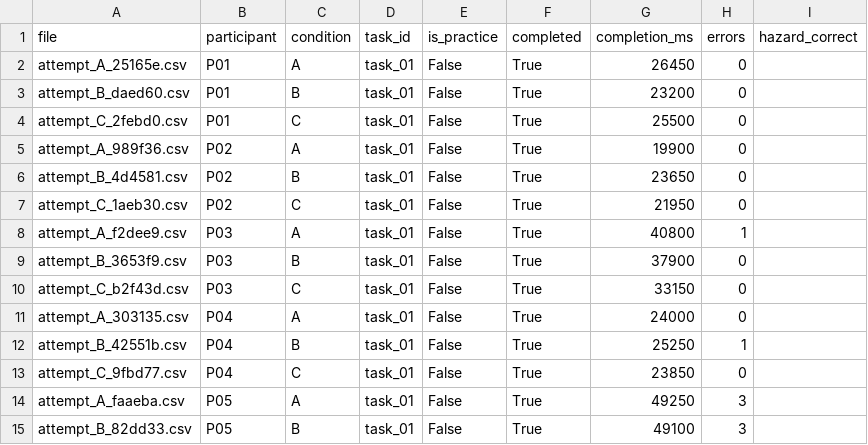
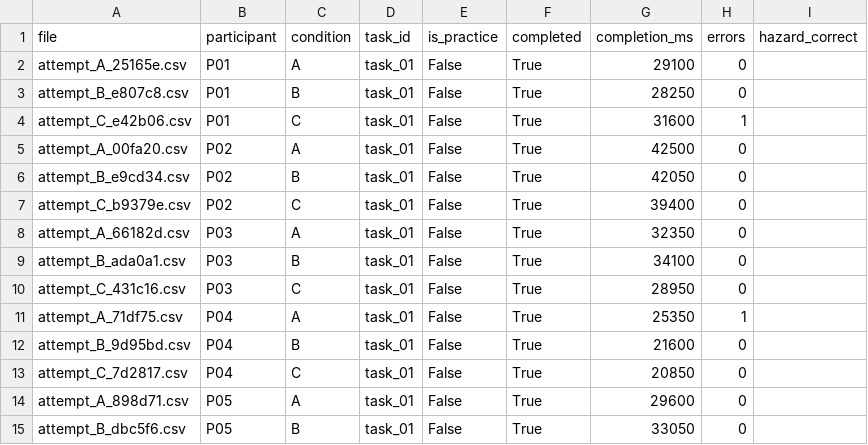
Before and after one commit to Varian7406/HCI-group-project, a CSV file: results/example/summary.csv, drawn as a sheet; only a part is shown; the diff covers the shown part only.

```diff
--- a/results/example/summary.csv
+++ b/results/example/summary.csv
@@ -1,15 +1,15 @@
 file,participant,condition,task_id,is_practice,completed,completion_ms,errors,hazard_correct
-attempt_A_25165e.csv,P01,A,task_01,False,True,26450,0,
-attempt_B_daed60.csv,P01,B,task_01,False,True,23200,0,
-attempt_C_2febd0.csv,P01,C,task_01,False,True,25500,0,
-attempt_A_989f36.csv,P02,A,task_01,False,True,19900,0,
-attempt_B_4d4581.csv,P02,B,task_01,False,True,23650,0,
-attempt_C_1aeb30.csv,P02,C,task_01,False,True,21950,0,
-attempt_A_f2dee9.csv,P03,A,task_01,False,True,40800,1,
-attempt_B_3653f9.csv,P03,B,task_01,False,True,37900,0,
-attempt_C_b2f43d.csv,P03,C,task_01,False,True,33150,0,
-attempt_A_303135.csv,P04,A,task_01,False,True,24000,0,
-attempt_B_42551b.csv,P04,B,task_01,False,True,25250,1,
-attempt_C_9fbd77.csv,P04,C,task_01,False,True,23850,0,
-attempt_A_faaeba.csv,P05,A,task_01,False,True,49250,3,
-attempt_B_82dd33.csv,P05,B,task_01,False,True,49100,3,
+attempt_A_25165e.csv,P01,A,task_01,False,True,29100,0,
+attempt_B_e807c8.csv,P01,B,task_01,False,True,28250,0,
+attempt_C_e42b06.csv,P01,C,task_01,False,True,31600,1,
+attempt_A_00fa20.csv,P02,A,task_01,False,True,42500,0,
+attempt_B_e9cd34.csv,P02,B,task_01,False,True,42050,0,
+attempt_C_b9379e.csv,P02,C,task_01,False,True,39400,0,
+attempt_A_66182d.csv,P03,A,task_01,False,True,32350,0,
+attempt_B_ada0a1.csv,P03,B,task_01,False,True,34100,0,
+attempt_C_431c16.csv,P03,C,task_01,False,True,28950,0,
+attempt_A_71df75.csv,P04,A,task_01,False,True,25350,1,
+attempt_B_9d95bd.csv,P04,B,task_01,False,True,21600,0,
+attempt_C_7d2817.csv,P04,C,task_01,False,True,20850,0,
+attempt_A_898d71.csv,P05,A,task_01,False,True,29600,0,
+attempt_B_dbc5f6.csv,P05,B,task_01,False,True,33050,0,
```
Also changed, not shown: 11 edited cells elsewhere in this file, data/demo/attempt_A_390062.csv, data/example/ex01/attempt_A_25165e.csv, 46 other files.
